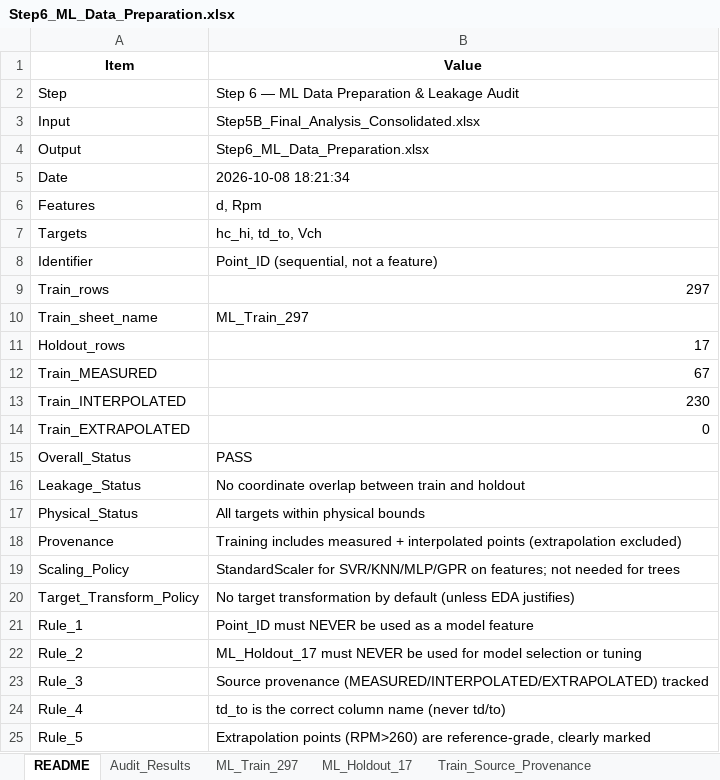
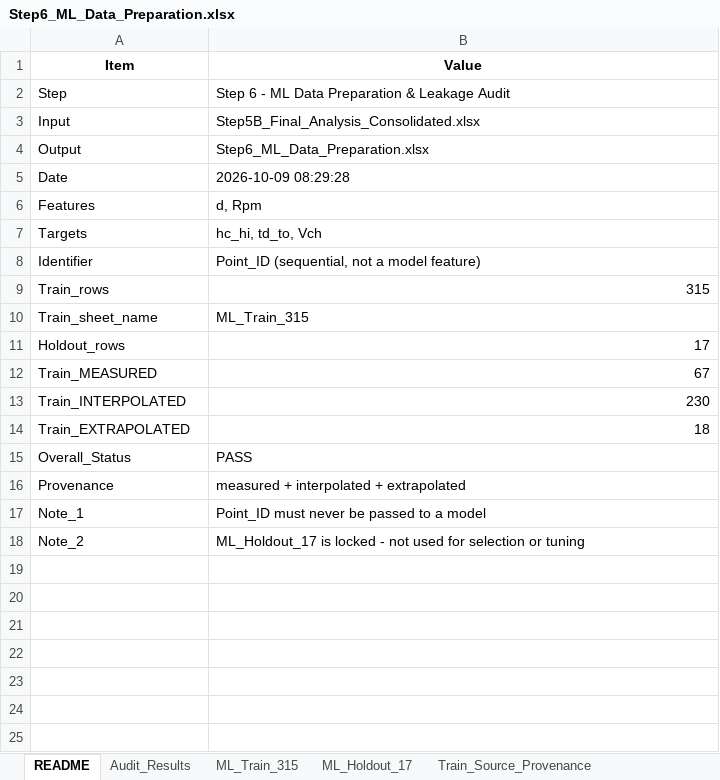
Before and after one commit to sravansudeep/Final_Year_Project, an Excel workbook: STEP2_ML/Step6_ML_Data_Preparation.xlsx, sheet README, drawn as a sheet; values as stored, in another font and other column widths than the file's, no borders; removed rows and columns are numbered as before the commit, all else as after; the diff names each change by its address in the sheet, - before the commit and + after, or states it on an @@ line.

```diff
--- a/STEP2_ML/Step6_ML_Data_Preparation.xlsx (sheet README)
+++ b/STEP2_ML/Step6_ML_Data_Preparation.xlsx (sheet README)
-sheet tab: ML_Train_297
+sheet tab: ML_Train_315
-B2 (Value): Step 6 — ML Data Preparation & Leakage Audit
+B2 (Value): Step 6 - ML Data Preparation & Leakage Audit
-B5 (Value): 2026-10-08 18:21:34
+B5 (Value): 2026-10-09 08:29:28
-B8 (Value): Point_ID (sequential, not a feature)
+B8 (Value): Point_ID (sequential, not a model feature)
-B9 (Value): 297
+B9 (Value): 315
-B10 (Value): ML_Train_297
+B10 (Value): ML_Train_315
-B14 (Value): 0
+B14 (Value): 18
-row 16: Leakage_Status | No coordinate overlap between train and holdout
-row 17: Physical_Status | All targets within physical bounds
-B16 (Value): Training includes measured + interpolated points (extrapolation excluded)
+B16 (Value): measured + interpolated + extrapolated
-row 19: Scaling_Policy | StandardScaler for SVR/KNN/MLP/GPR on features; not needed for trees
-row 20: Target_Transform_Policy | No target transformation by default (unless EDA justifies)
-row 21: Rule_1 | Point_ID must NEVER be used as a model feature
-row 22: Rule_2 | ML_Holdout_17 must NEVER be used for model selection or tuning
-row 23: Rule_3 | Source provenance (MEASURED/INTERPOLATED/EXTRAPOLATED) tracked
-row 24: Rule_4 | td_to is the correct column name (never td/to)
-row 25: Rule_5 | Extrapolation points (RPM>260) are reference-grade, clearly marked
+row 17: Note_1 | Point_ID must never be passed to a model
+row 18: Note_2 | ML_Holdout_17 is locked - not used for selection or tuning
```
Also changed, not shown: sheet ML_Train_315, sheet Train_Source_Provenance, sheet Target_Statistics_Train, sheet Feature_Statistics, sheet Diameter_Coverage, sheet Feature_Target_Correlation, 3 more sheets, other sheet tabs, STEP2_ML/Step7_ML_Baseline_Regression.xlsx, 3 other files.
